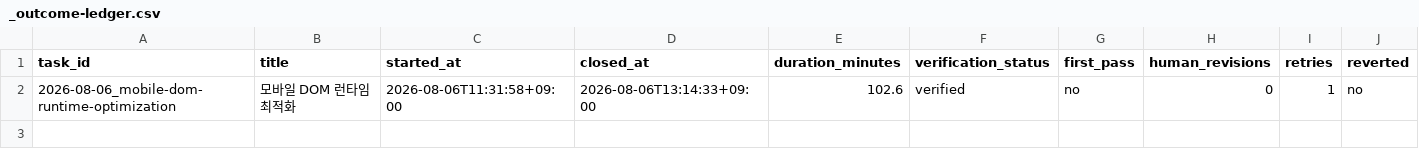
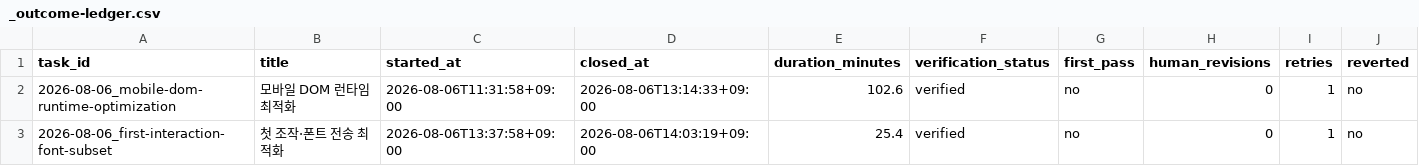
Before and after one commit to sjoongh/tycoon, a CSV file: docs/work-log/_outcome-ledger.csv, drawn as a sheet; only a part is shown; rows hold the shown columns only; the diff names each change by its address in the sheet, - before the commit and + after, or states it on an @@ line.

```diff
--- a/docs/work-log/_outcome-ledger.csv
+++ b/docs/work-log/_outcome-ledger.csv
+row 3: 2026-08-06_first-interaction-font-subset | 첫 조작·폰트 전송 최적화 | 2026-08-06T13:37:58+09:00 | 2026-08-06T14:03:19+09:00 | 25.4 | verified | no | 0 | 1 | no
```
Also changed, not shown: 6 other files.
